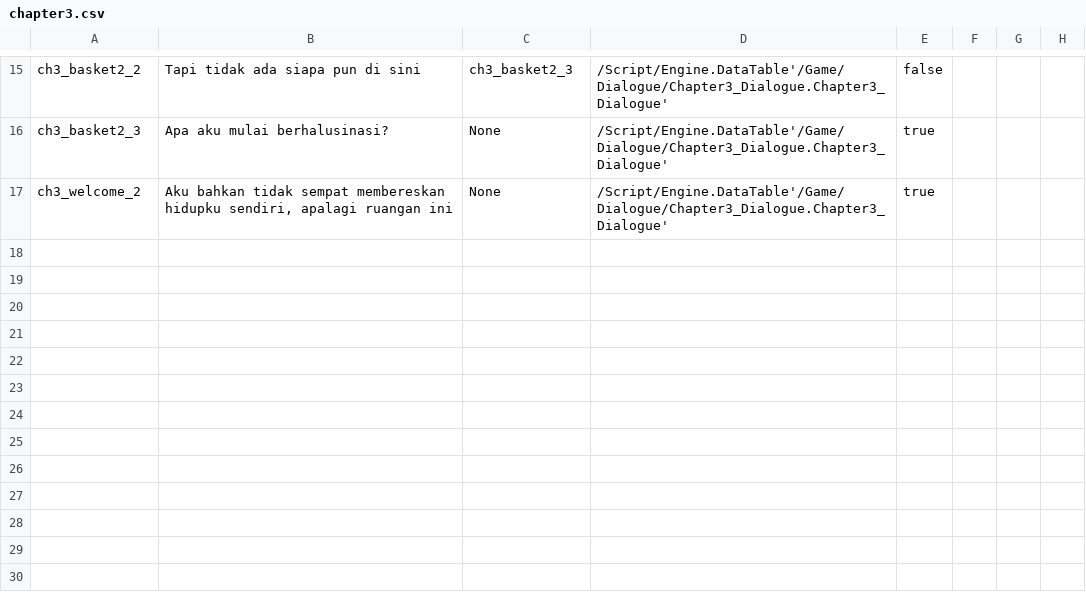
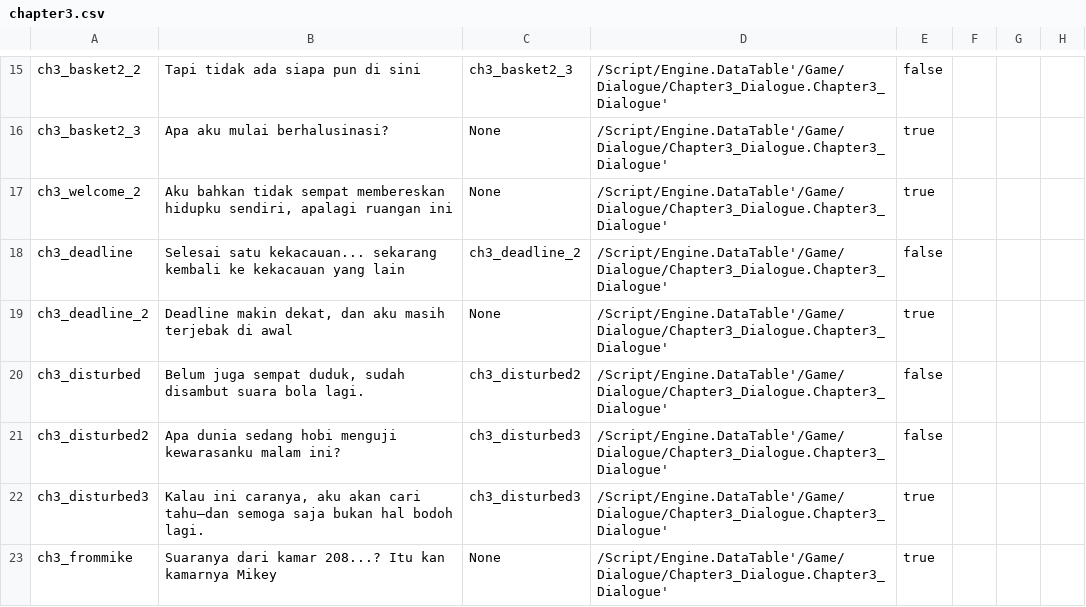
Before and after one commit to hwaye-ch/MyFirstGame_Satria, a CSV file: Content/Dialogue/chapter3.csv, drawn as a sheet; only a part is shown, gaps mark what is left out.

Commit message:
Do the triggers in chapter 3

```diff
--- a/Content/Dialogue/chapter3.csv
+++ b/Content/Dialogue/chapter3.csv
@@ -17 +17,7 @@ ch3_basket2_3,Apa aku mulai berhalusinasi?,None,/Script/Engine.DataTable'/Game/D
 ch3_welcome_2,"Aku bahkan tidak sempat membereskan hidupku sendiri, apalagi ruangan ini",None,/Script/Engine.DataTable'/Game/Dialogue/Chapter3_Dialogue.Chapter3_Dialogue',true,,,
+ch3_deadline,Selesai satu kekacauan... sekarang kembali ke kekacauan yang lain,ch3_deadline_2,/Script/Engine.DataTable'/Game/Dialogue/Chapter3_Dialogue.Chapter3_Dialogue',false,,,
+ch3_deadline_2,"Deadline makin dekat, dan aku masih terjebak di awal",None,/Script/Engine.DataTable'/Game/Dialogue/Chapter3_Dialogue.Chapter3_Dialogue',true,,,
+ch3_disturbed,"Belum juga sempat duduk, sudah disambut suara bola lagi.",ch3_disturbed2,/Script/Engine.DataTable'/Game/Dialogue/Chapter3_Dialogue.Chapter3_Dialogue',false,,,
+ch3_disturbed2,Apa dunia sedang hobi menguji kewarasanku malam ini?,ch3_disturbed3,/Script/Engine.DataTable'/Game/Dialogue/Chapter3_Dialogue.Chapter3_Dialogue',false,,,
+ch3_disturbed3,"Kalau ini caranya, aku akan cari tahu—dan semoga saja bukan hal bodoh lagi.",ch3_disturbed3,/Script/Engine.DataTable'/Game/Dialogue/Chapter3_Dialogue.Chapter3_Dialogue',true,,,
+ch3_frommike,Suaranya dari kamar 208...? Itu kan kamarnya Mikey,None,/Script/Engine.DataTable'/Game/Dialogue/Chapter3_Dialogue.Chapter3_Dialogue',true,,,
```
Also changed, not shown: 5 other files.
